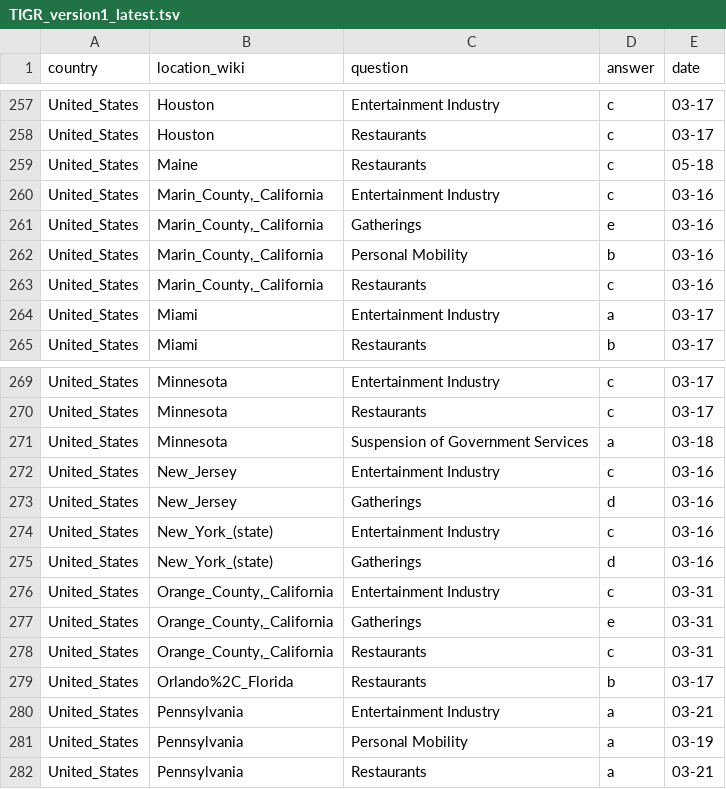
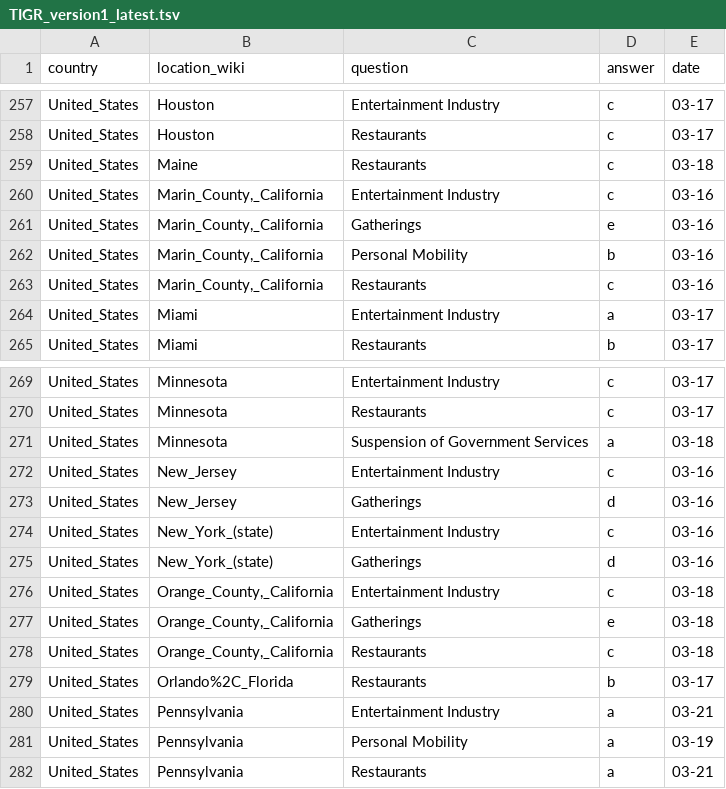
Before and after one commit to rexdouglass/TIGR, a TSV file: data_out/TIGR_version1_latest.tsv, drawn as a sheet; only a part is shown, gaps mark what is left out.

```diff
--- a/data_out/TIGR_version1_latest.tsv
+++ b/data_out/TIGR_version1_latest.tsv
@@ -258,3 +258,3 @@ United_States	Houston	Entertainment Industry	c	03-17
 United_States	Houston	Restaurants	c	03-17
-United_States	Maine	Restaurants	c	05-18
+United_States	Maine	Restaurants	c	03-18
 United_States	Marin_County,_California	Entertainment Industry	c	03-16
@@ -275,5 +275,5 @@ United_States	New_York_(state)	Entertainment Industry	c	03-16
 United_States	New_York_(state)	Gatherings	d	03-16
-United_States	Orange_County,_California	Entertainment Industry	c	03-31
-United_States	Orange_County,_California	Gatherings	e	03-31
-United_States	Orange_County,_California	Restaurants	c	03-31
+United_States	Orange_County,_California	Entertainment Industry	c	03-18
+United_States	Orange_County,_California	Gatherings	e	03-18
+United_States	Orange_County,_California	Restaurants	c	03-18
 United_States	Orlando%2C_Florida	Restaurants	b	03-17
```
Also changed, not shown: 1 other file.
